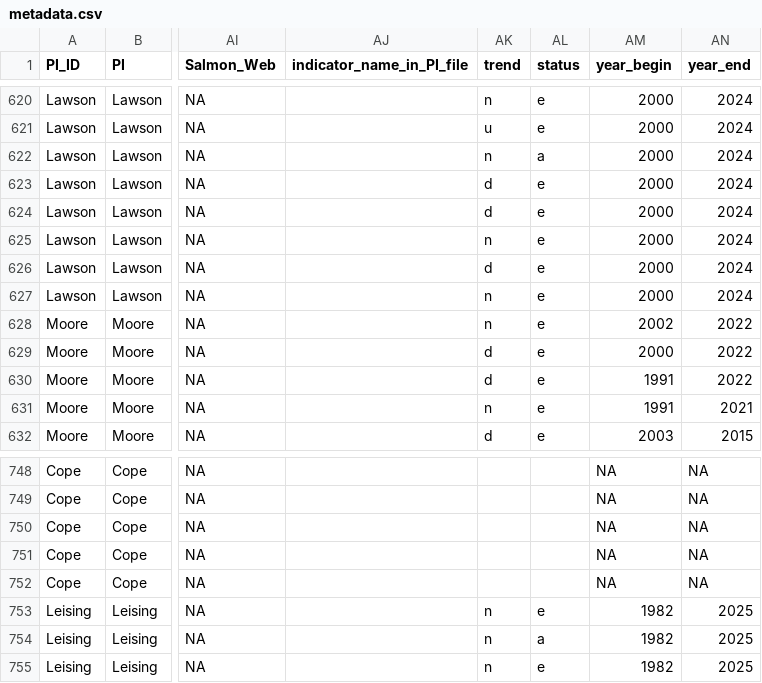
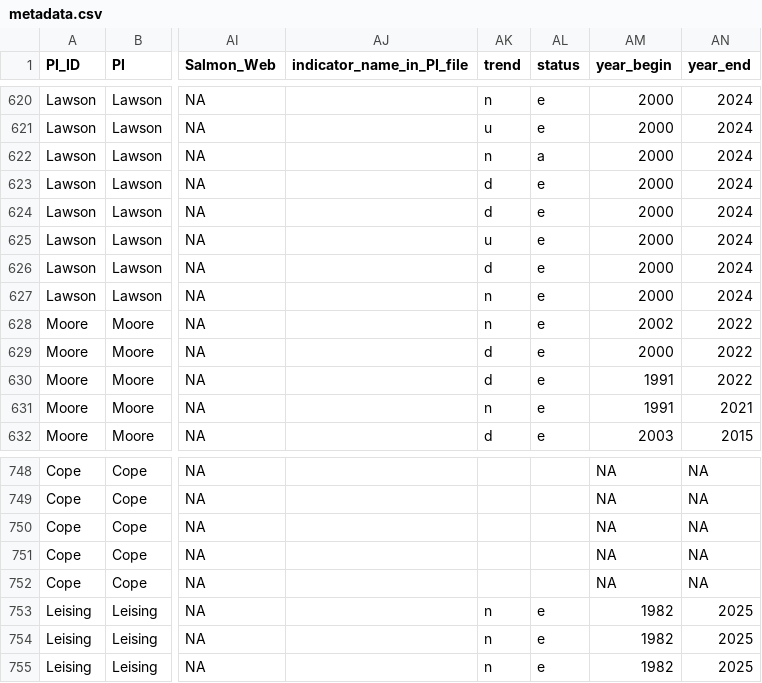
Before and after one commit to CCIEA-esr/CCIEA-uploader, a CSV file: docs/data/metadata.csv, drawn as a sheet; only a part is shown, gaps mark what is left out; the diff covers the shown part only; the diff names each change by its address in the sheet, - before the commit and + after, or states it on an @@ line.

```diff
--- a/docs/data/metadata.csv
+++ b/docs/data/metadata.csv
-AK625 (trend): n
+AK625 (trend): u
-AL754 (status): a
+AL754 (status): e
```
Also changed, not shown: 31 edited cells elsewhere in this file, 10 other files.
